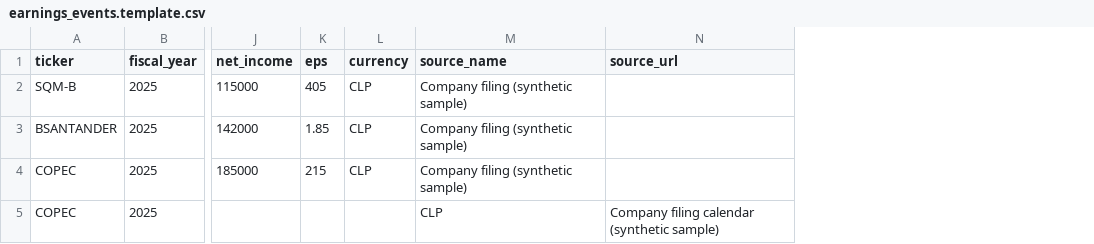
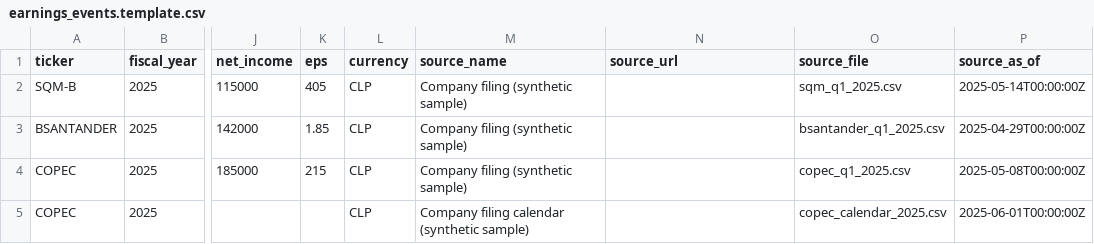
Before and after one commit to hectorrnz/chile-market-intelligence, a CSV file: data/import_templates/earnings_events.template.csv, drawn as a sheet; only a part is shown, gaps mark what is left out; the diff names each change by its address in the sheet, - before the commit and + after, or states it on an @@ line.

```diff
--- a/data/import_templates/earnings_events.template.csv
+++ b/data/import_templates/earnings_events.template.csv
+column O (source_file), rows 2-5: sqm_q1_2025.csv | bsantander_q1_2025.csv | copec_q1_2025.csv | copec_calendar_2025.csv
+column P (source_as_of), rows 2-5: 2025-05-14T00:00:00Z | 2025-04-29T00:00:00Z | 2025-05-08T00:00:00Z | 2025-06-01T00:00:00Z
-L5 (currency): (empty)
+L5 (currency): CLP
-M5 (source_name): CLP
+M5 (source_name): Company filing calendar (synthetic sample)
-N5 (source_url): Company filing calendar (synthetic sample)
+N5 (source_url): (empty)
```
Also changed, not shown: data/import_templates/financial_metrics.template.csv, data/import_templates/financial_reporting_periods.template.csv, 17 other files.
